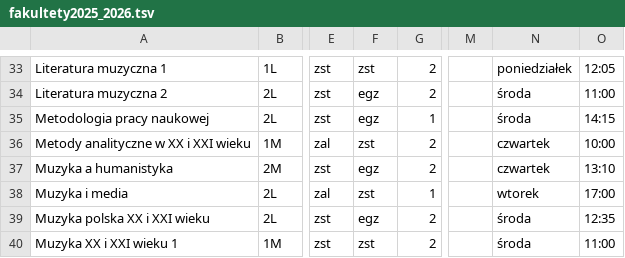
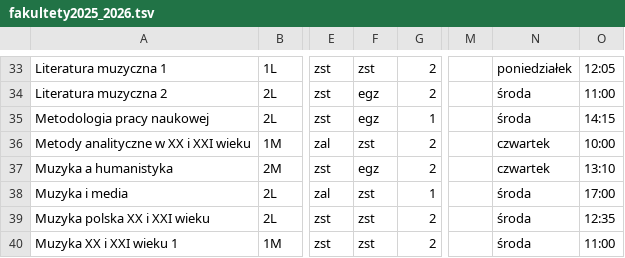
Before and after one commit to przemekkojs/AMKL, a TSV file: Fakultety/js/resources/fakultety2025_2026.tsv, drawn as a sheet; only a part is shown, gaps mark what is left out; the diff covers the shown part only; the diff names each change by its address in the sheet, - before the commit and + after, or states it on an @@ line.

Commit message:
Newer version, added lists sorting

```diff
--- a/Fakultety/js/resources/fakultety2025_2026.tsv
+++ b/Fakultety/js/resources/fakultety2025_2026.tsv
-N38: wtorek
+N38: środa
-F39: egz
+F39: zst
```
Also changed, not shown: 1 added row and 30 edited cells elsewhere in this file, 1 other file.
